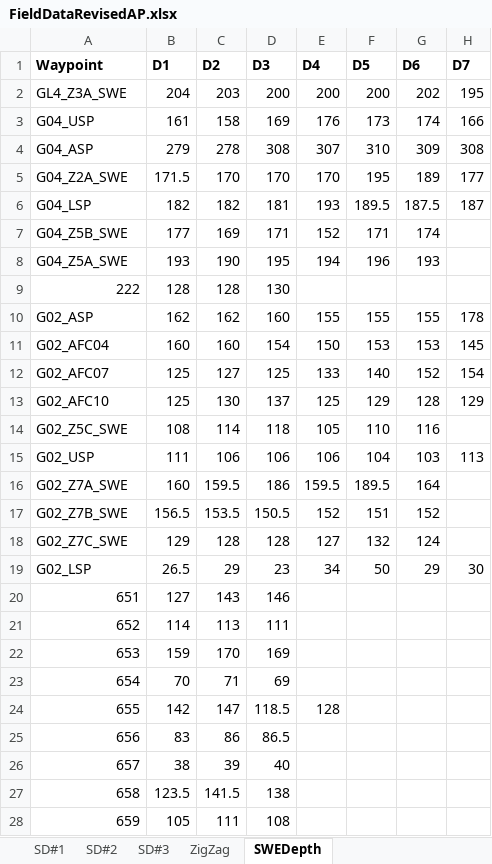
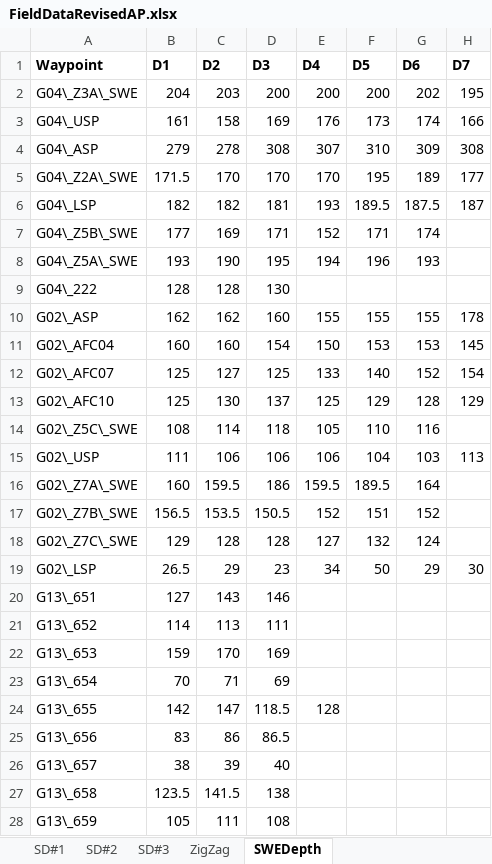
Before and after one commit to apulwicki/SnowDepth, an Excel workbook: FieldDataRevisedAP.xlsx, sheet SWEDepth, drawn as a sheet; only a part is shown; values as stored, in another font and other column widths than the file's, no borders; charts and pictures not drawn; the diff covers the shown part only; the diff names each change by its address in the sheet, - before the commit and + after, or states it on an @@ line.

```diff
--- a/FieldDataRevisedAP.xlsx (sheet SWEDepth)
+++ b/FieldDataRevisedAP.xlsx (sheet SWEDepth)
-A2 (Waypoint): GL4_Z3A_SWE
+A2 (Waypoint): G04\_Z3A\_SWE
-A3 (Waypoint): G04_USP
+A3 (Waypoint): G04\_USP
-A4 (Waypoint): G04_ASP
+A4 (Waypoint): G04\_ASP
-A5 (Waypoint): G04_Z2A_SWE
+A5 (Waypoint): G04\_Z2A\_SWE
-A6 (Waypoint): G04_LSP
+A6 (Waypoint): G04\_LSP
-A7 (Waypoint): G04_Z5B_SWE
+A7 (Waypoint): G04\_Z5B\_SWE
-A8 (Waypoint): G04_Z5A_SWE
+A8 (Waypoint): G04\_Z5A\_SWE
-A9 (Waypoint): 222
+A9 (Waypoint): G04\_222
-A10 (Waypoint): G02_ASP
+A10 (Waypoint): G02\_ASP
-A11 (Waypoint): G02_AFC04
+A11 (Waypoint): G02\_AFC04
-A12 (Waypoint): G02_AFC07
+A12 (Waypoint): G02\_AFC07
-A13 (Waypoint): G02_AFC10
+A13 (Waypoint): G02\_AFC10
-A14 (Waypoint): G02_Z5C_SWE
+A14 (Waypoint): G02\_Z5C\_SWE
-A15 (Waypoint): G02_USP
+A15 (Waypoint): G02\_USP
-A16 (Waypoint): G02_Z7A_SWE
+A16 (Waypoint): G02\_Z7A\_SWE
-A17 (Waypoint): G02_Z7B_SWE
+A17 (Waypoint): G02\_Z7B\_SWE
-A18 (Waypoint): G02_Z7C_SWE
+A18 (Waypoint): G02\_Z7C\_SWE
-A19 (Waypoint): G02_LSP
+A19 (Waypoint): G02\_LSP
-A20 (Waypoint): 651
+A20 (Waypoint): G13\_651
-A21 (Waypoint): 652
+A21 (Waypoint): G13\_652
-A22 (Waypoint): 653
+A22 (Waypoint): G13\_653
-A23 (Waypoint): 654
+A23 (Waypoint): G13\_654
-A24 (Waypoint): 655
+A24 (Waypoint): G13\_655
-A25 (Waypoint): 656
+A25 (Waypoint): G13\_656
-A26 (Waypoint): 657
+A26 (Waypoint): G13\_657
-A27 (Waypoint): 658
+A27 (Waypoint): G13\_658
-A28 (Waypoint): 659
+A28 (Waypoint): G13\_659
```
Also changed, not shown: 10 edited cells elsewhere in this sheet, 10 other files.
